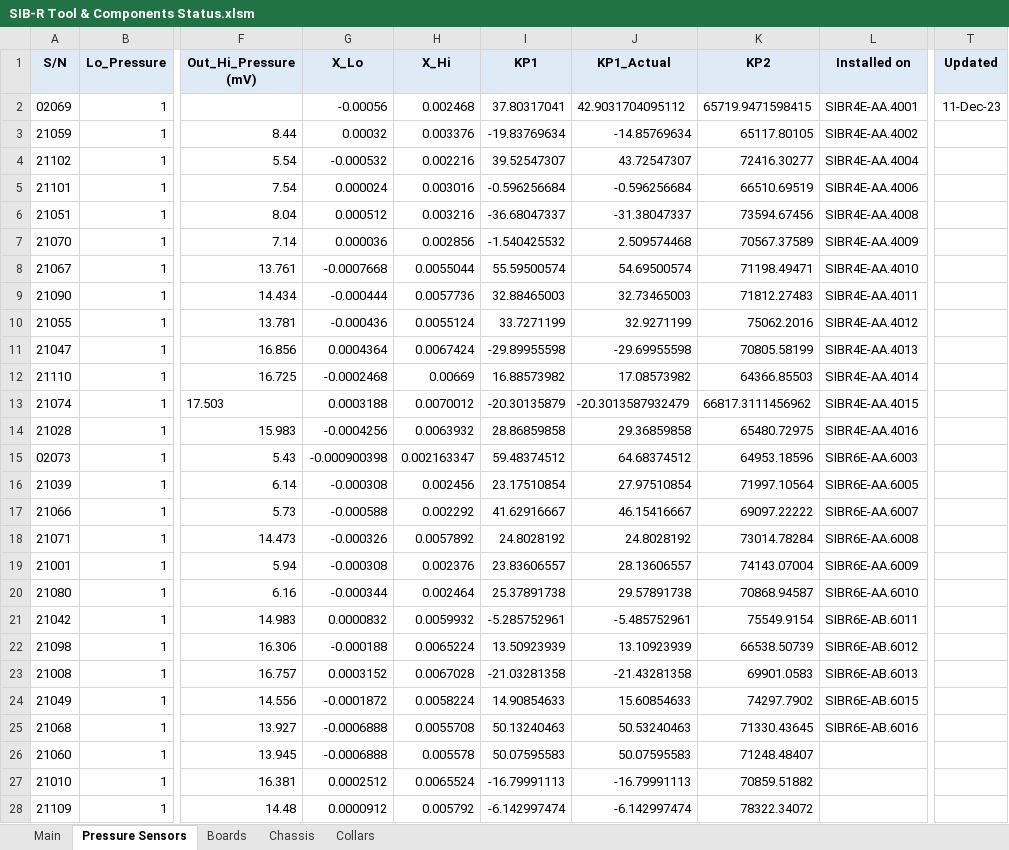
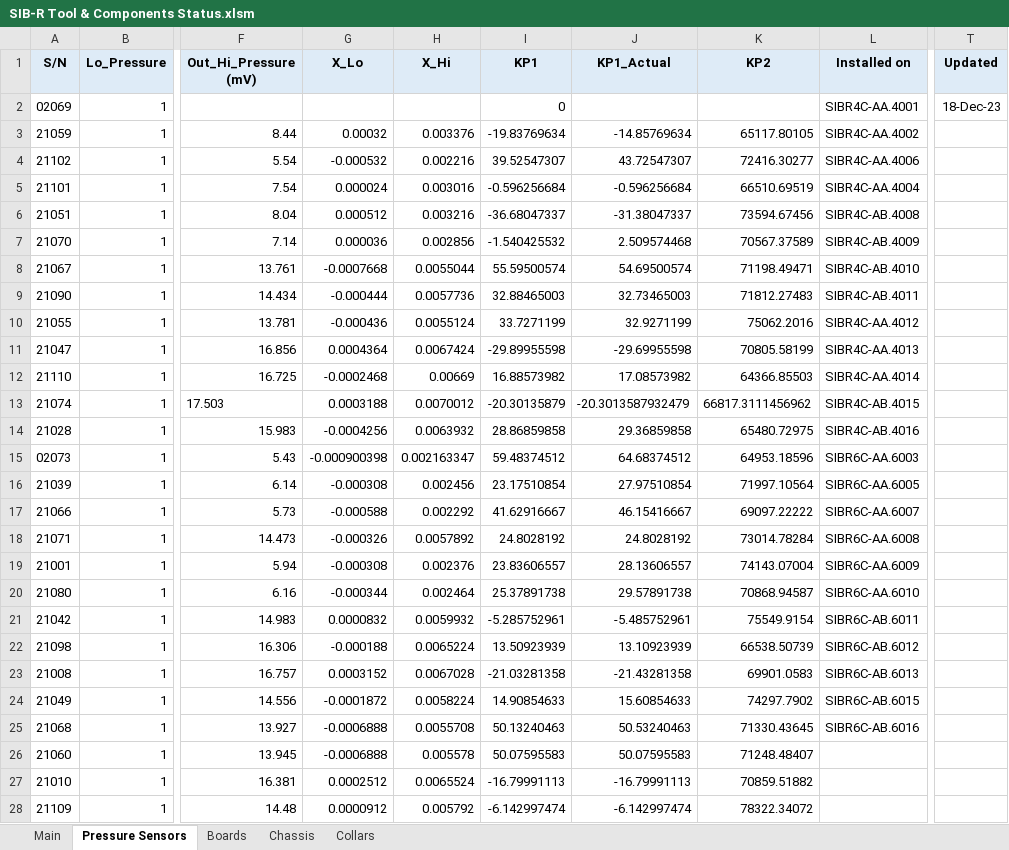
Before and after one commit to tzigor/Excel_Soft, an Excel workbook: SIB-R Tool & Components Status.xlsm, sheet Pressure Sensors, drawn as a sheet; only a part is shown, gaps mark what is left out; values as stored, in another font and other column widths than the file's, no borders; the diff names each change by its address in the sheet, - before the commit and + after, or states it on an @@ line.

```diff
--- a/SIB-R Tool & Components Status.xlsm (sheet Pressure Sensors)
+++ b/SIB-R Tool & Components Status.xlsm (sheet Pressure Sensors)
-G2 (X_Lo): -0.00056
+G2 (X_Lo): (empty)
-H2 (X_Hi): 0.002468
+H2 (X_Hi): (empty)
-I2 (KP1): 37.80317041
+I2 (KP1): 0
-J2 (KP1_Actual): 42.9031704095112
+J2 (KP1_Actual): (empty)
-K2 (KP2): 65719.9471598415
+K2 (KP2): (empty)
-L2 (Installed on): SIBR4E-AA.4001
+L2 (Installed on): SIBR4C-AA.4001
-T2 (Updated): 11-Dec-23
+T2 (Updated): 18-Dec-23
-L3 (Installed on): SIBR4E-AA.4002
+L3 (Installed on): SIBR4C-AA.4002
-L4 (Installed on): SIBR4E-AA.4004
+L4 (Installed on): SIBR4C-AA.4006
-L5 (Installed on): SIBR4E-AA.4006
+L5 (Installed on): SIBR4C-AA.4004
-L6 (Installed on): SIBR4E-AA.4008
+L6 (Installed on): SIBR4C-AB.4008
-L7 (Installed on): SIBR4E-AA.4009
+L7 (Installed on): SIBR4C-AB.4009
-L8 (Installed on): SIBR4E-AA.4010
+L8 (Installed on): SIBR4C-AB.4010
-L9 (Installed on): SIBR4E-AA.4011
+L9 (Installed on): SIBR4C-AB.4011
-L10 (Installed on): SIBR4E-AA.4012
+L10 (Installed on): SIBR4C-AA.4012
-L11 (Installed on): SIBR4E-AA.4013
+L11 (Installed on): SIBR4C-AA.4013
-L12 (Installed on): SIBR4E-AA.4014
+L12 (Installed on): SIBR4C-AA.4014
-L13 (Installed on): SIBR4E-AA.4015
+L13 (Installed on): SIBR4C-AB.4015
-L14 (Installed on): SIBR4E-AA.4016
+L14 (Installed on): SIBR4C-AB.4016
-L15 (Installed on): SIBR6E-AA.6003
+L15 (Installed on): SIBR6C-AA.6003
-L16 (Installed on): SIBR6E-AA.6005
+L16 (Installed on): SIBR6C-AA.6005
-L17 (Installed on): SIBR6E-AA.6007
+L17 (Installed on): SIBR6C-AA.6007
-L18 (Installed on): SIBR6E-AA.6008
+L18 (Installed on): SIBR6C-AA.6008
-L19 (Installed on): SIBR6E-AA.6009
+L19 (Installed on): SIBR6C-AA.6009
-L20 (Installed on): SIBR6E-AA.6010
+L20 (Installed on): SIBR6C-AA.6010
-L21 (Installed on): SIBR6E-AB.6011
+L21 (Installed on): SIBR6C-AB.6011
-L22 (Installed on): SIBR6E-AB.6012
+L22 (Installed on): SIBR6C-AB.6012
-L23 (Installed on): SIBR6E-AB.6013
+L23 (Installed on): SIBR6C-AB.6013
-L24 (Installed on): SIBR6E-AB.6015
+L24 (Installed on): SIBR6C-AB.6015
-L25 (Installed on): SIBR6E-AB.6016
+L25 (Installed on): SIBR6C-AB.6016
```
Also changed, not shown: sheet Main, sheet Collars, sheet Boards, sheet Chassis, charts or pictures.
